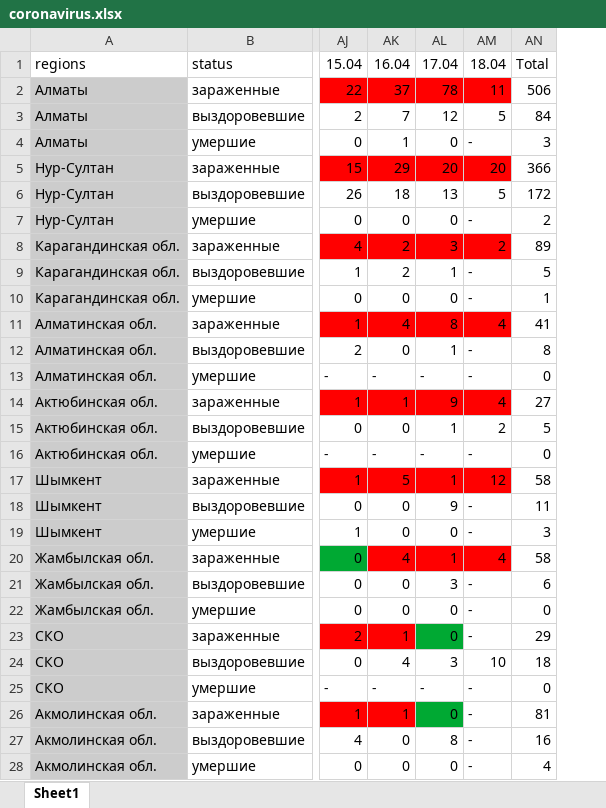
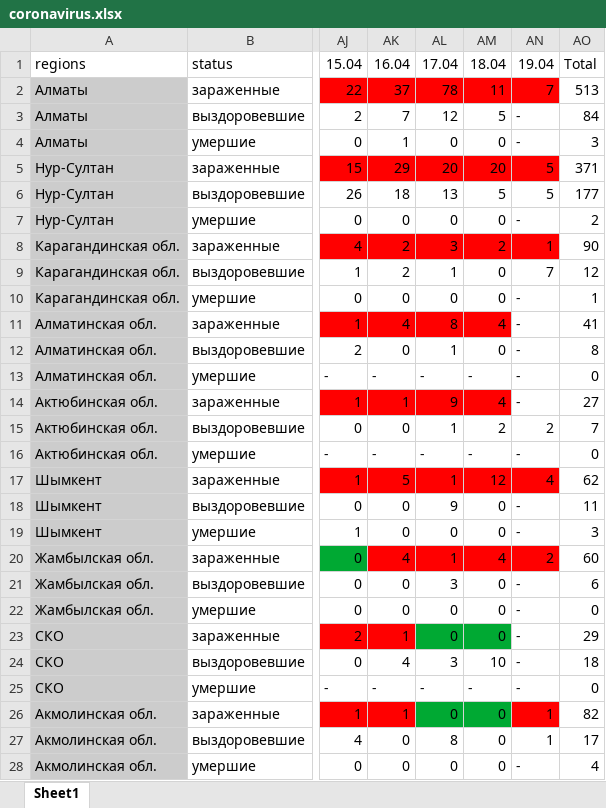
Before and after one commit to coronavirus-in-KZ/coronavirus-in-kz.github.io, an Excel workbook: coronavirus.xlsx, sheet Sheet1, drawn as a sheet; only a part is shown, gaps mark what is left out; values as stored, in another font and other column widths than the file's, no borders; addresses are those after the commit; the diff covers the shown part only; the diff names each change by its address in the sheet, - before the commit and + after, or states it on an @@ line.

```diff
--- a/coronavirus.xlsx (sheet Sheet1)
+++ b/coronavirus.xlsx (sheet Sheet1)
+column AM, rows 1-28: 18.04 | 11 | 5 | 0 | 20 | 5 | 0 | 2 | 0 | 0 | 4 | 0 | - | 4 | 2 | - | 12 | 0 | 0 | 4 | 0 | 0 | 0 | 10 | - | 0 | 0 | 0
-AN1: 18.04
+AN1: 19.04
-AN2: 11
+AN2: 7
-AO2: 506
+AO2: 513
-AN3: 5
+AN3: -
-AN5: 20
+AN5: 5
-AO5: 366
+AO5: 371
-AO6: 172
+AO6: 177
-AN8: 2
+AN8: 1
-AO8: 89
+AO8: 90
-AN9: -
+AN9: 7
-AO9: 5
+AO9: 12
-AN11: 4
+AN11: -
-AN11 fill: #FF0000
+AN11 fill: none
-AN14: 4
+AN14: -
-AN14 fill: #FF0000
+AN14 fill: none
-AO15: 5
+AO15: 7
-AN17: 12
+AN17: 4
-AO17: 58
+AO17: 62
-AN20: 4
+AN20: 2
-AO20: 58
+AO20: 60
-AN24: 10
+AN24: -
-AN26:AN27: -
+AN26:AN27: 1
-AN26 fill: none
+AN26 fill: #FF0000
-AO26: 81
+AO26: 82
-AO27: 16
+AO27: 17
```
Also changed, not shown: 18 edited cells and cell formats elsewhere in this sheet, formulas that keep their value, 1 other file.
